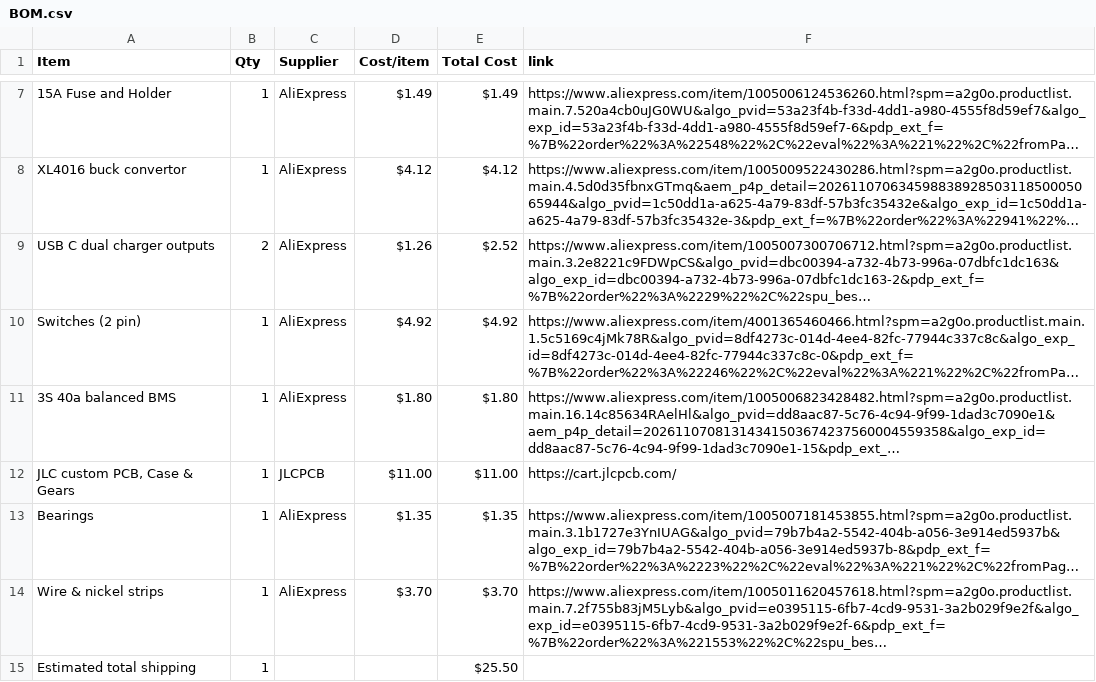
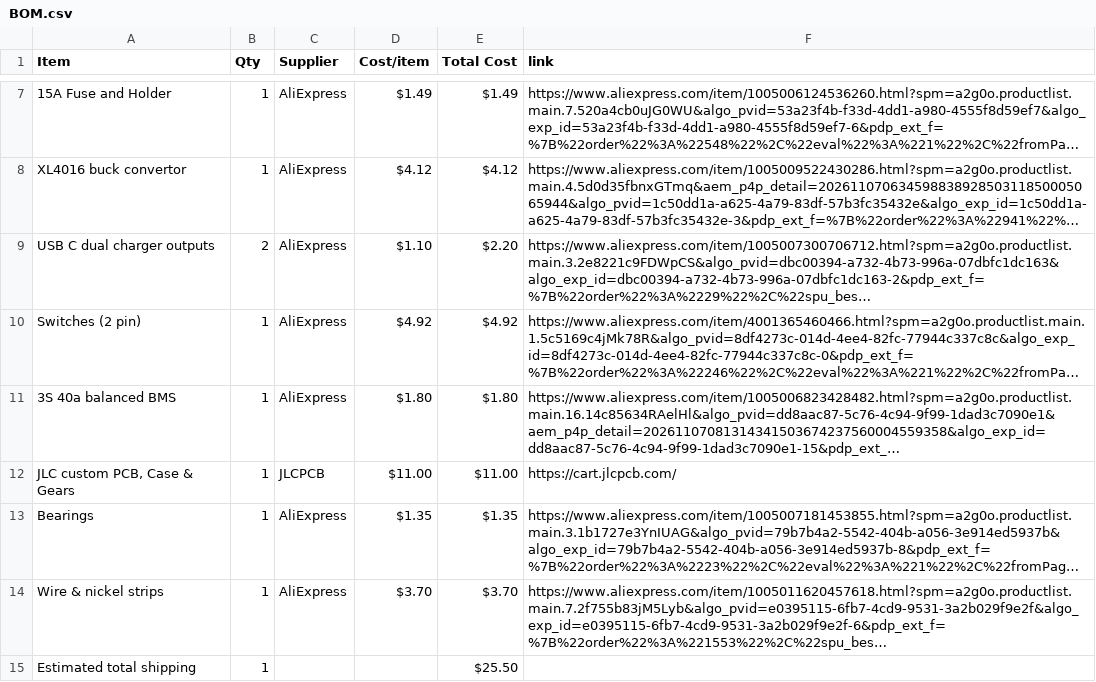
Before and after one commit to BumbleBee1010/PowerGen, a CSV file: BOM.csv, drawn as a sheet; only a part is shown, gaps mark what is left out; long unchanged cells end in …; the diff names each change by its address in the sheet, - before the commit and + after, or states it on an @@ line.

Commit message:
Sync Power Gen from Half Life

```diff
--- a/BOM.csv
+++ b/BOM.csv
-D9 (Cost/item): $1.26
+D9 (Cost/item): $1.10
-E9 (Total Cost): $2.52
+E9 (Total Cost): $2.20
```
